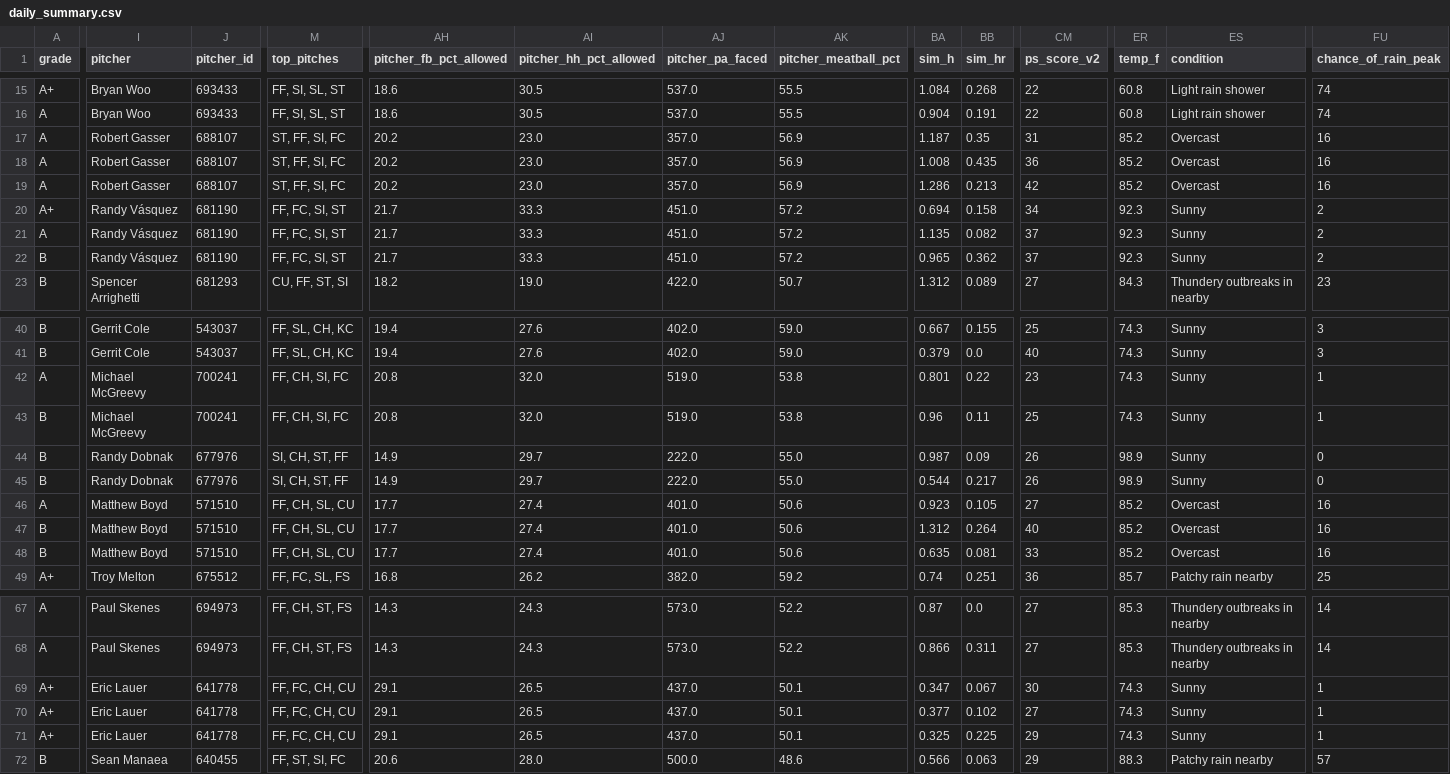
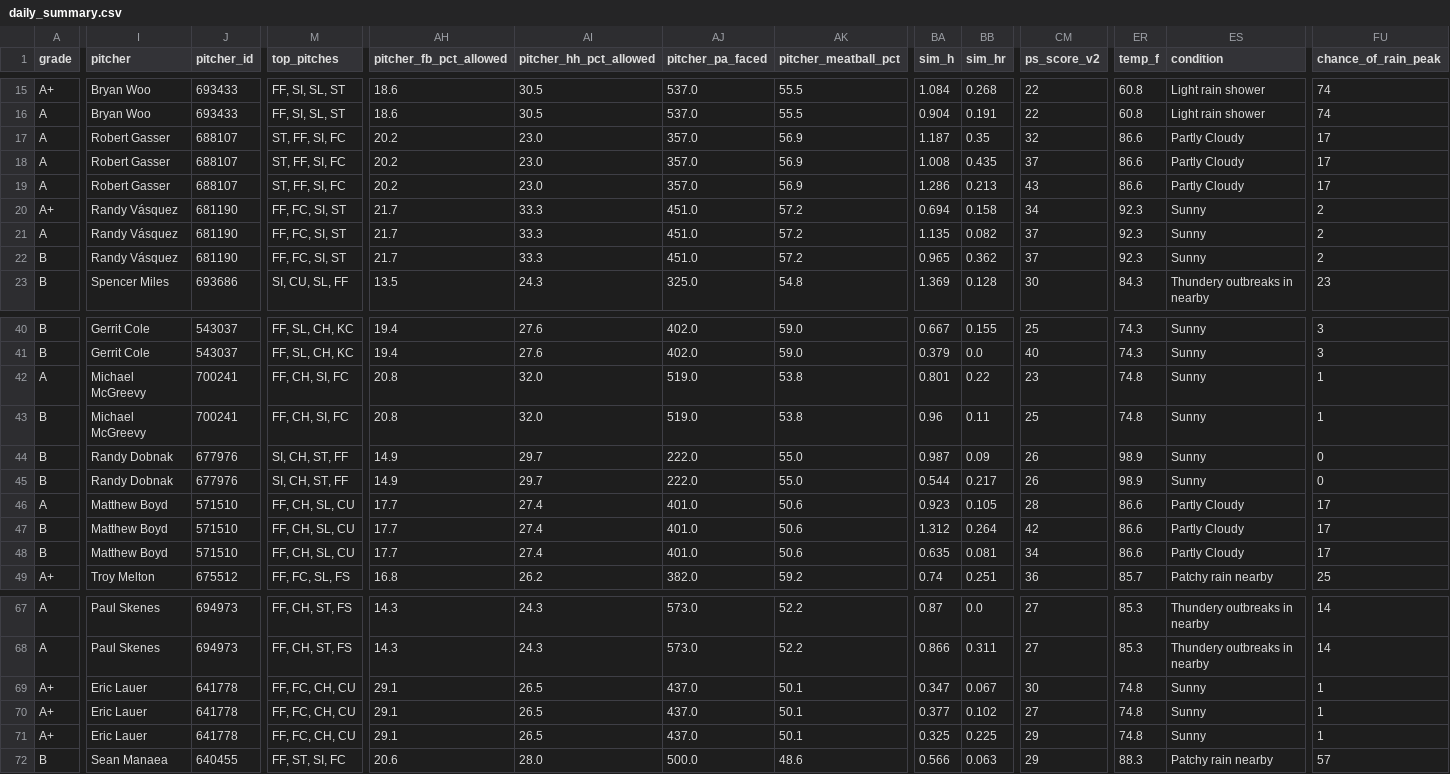
Before and after one commit to prsm-labs/going-yard, a CSV file: public/data/daily_summary.csv, drawn as a sheet; only a part is shown, gaps mark what is left out; the diff covers the shown part only; the diff names each change by its address in the sheet, - before the commit and + after, or states it on an @@ line.

Commit message:
Daily data update 2026-09-01

```diff
--- a/public/data/daily_summary.csv
+++ b/public/data/daily_summary.csv
-CM17 (ps_score_v2): 31
+CM17 (ps_score_v2): 32
-ER17:ER19 (temp_f): 85.2
+ER17:ER19 (temp_f): 86.6
-ES17:ES19 (condition): Overcast
+ES17:ES19 (condition): Partly Cloudy
-FU17:FU19 (chance_of_rain_peak): 16
+FU17:FU19 (chance_of_rain_peak): 17
-CM18 (ps_score_v2): 36
+CM18 (ps_score_v2): 37
-CM19 (ps_score_v2): 42
+CM19 (ps_score_v2): 43
-I23 (pitcher): Spencer Arrighetti
+I23 (pitcher): Spencer Miles
-J23 (pitcher_id): 681293
+J23 (pitcher_id): 693686
-M23 (top_pitches): CU, FF, ST, SI
+M23 (top_pitches): SI, CU, SL, FF
-AH23 (pitcher_fb_pct_allowed): 18.2
+AH23 (pitcher_fb_pct_allowed): 13.5
-AI23 (pitcher_hh_pct_allowed): 19.0
+AI23 (pitcher_hh_pct_allowed): 24.3
-AJ23 (pitcher_pa_faced): 422.0
+AJ23 (pitcher_pa_faced): 325.0
-AK23 (pitcher_meatball_pct): 50.7
+AK23 (pitcher_meatball_pct): 54.8
-BA23 (sim_h): 1.312
+BA23 (sim_h): 1.369
-BB23 (sim_hr): 0.089
+BB23 (sim_hr): 0.128
-CM23 (ps_score_v2): 27
+CM23 (ps_score_v2): 30
-ER42:ER43 (temp_f): 74.3
+ER42:ER43 (temp_f): 74.8
-CM46 (ps_score_v2): 27
+CM46 (ps_score_v2): 28
-ER46:ER48 (temp_f): 85.2
+ER46:ER48 (temp_f): 86.6
-ES46:ES48 (condition): Overcast
+ES46:ES48 (condition): Partly Cloudy
-FU46:FU48 (chance_of_rain_peak): 16
+FU46:FU48 (chance_of_rain_peak): 17
-CM47 (ps_score_v2): 40
+CM47 (ps_score_v2): 42
-CM48 (ps_score_v2): 33
+CM48 (ps_score_v2): 34
-ER69:ER71 (temp_f): 74.3
+ER69:ER71 (temp_f): 74.8
```
Also changed, not shown: 127 edited cells elsewhere in this file, public/data/mlb_schedule.csv, public/data/mlb_series_schedule.csv, 9 other files.
